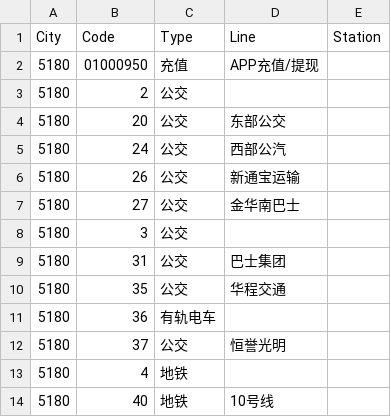
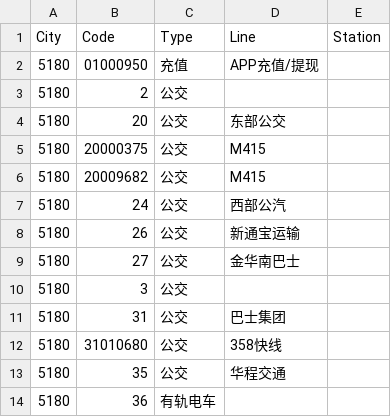
Before and after one commit to HaoTian22/tripreader-data, a CSV file: Guangdong/Shenzhen/cu.csv, drawn as a sheet; only a part is shown; the shorter side is filled out with more unchanged rows.

```diff
--- a/Guangdong/Shenzhen/cu.csv
+++ b/Guangdong/Shenzhen/cu.csv
@@ -4,2 +4,4 @@ City,Code,Type,Line,Station
 5180,20,公交,东部公交,
+5180,20000375,公交,M415,
+5180,20009682,公交,M415,
 5180,24,公交,西部公汽,
@@ -9,2 +11,3 @@ City,Code,Type,Line,Station
 5180,31,公交,巴士集团,
+5180,31010680,公交,358快线,
 5180,35,公交,华程交通,
```
Also changed, not shown: Jiangsu/Nanjing/metro-tu.csv, Jiangsu/Xuzhou/metro-tu.csv, 5 other files.
